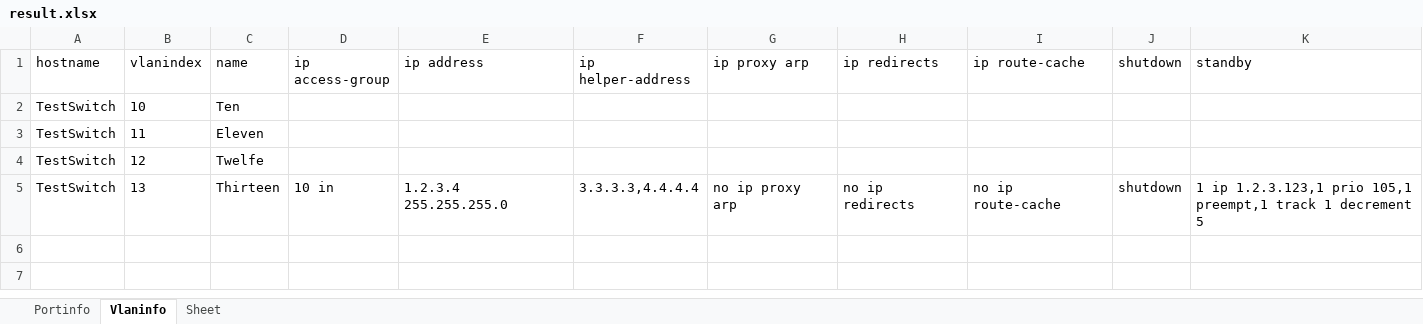
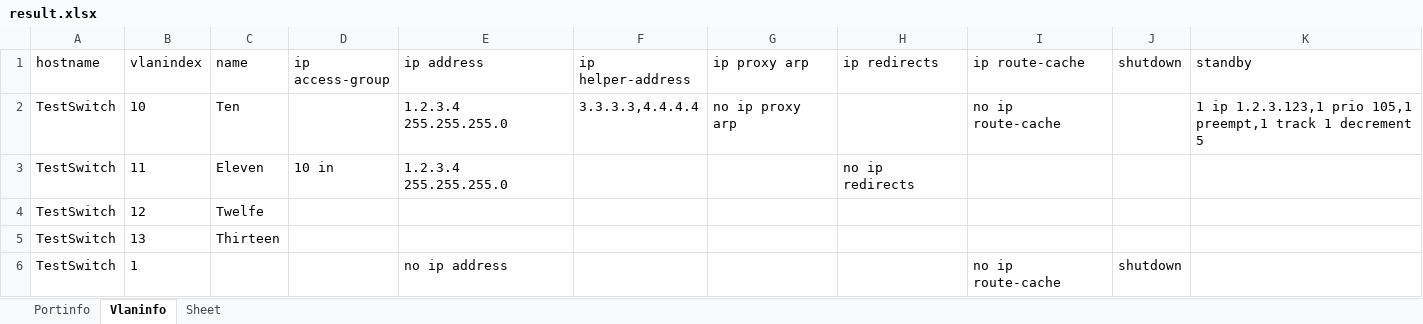
Before and after one commit to hans-vvv/SwitchInterfaceParser, an Excel workbook: result.xlsx, sheet Vlaninfo, drawn as a sheet; values as stored, in another font and other column widths than the file's, no borders; the diff names each change by its address in the sheet, - before the commit and + after, or states it on an @@ line.

```diff
--- a/result.xlsx (sheet Vlaninfo)
+++ b/result.xlsx (sheet Vlaninfo)
-E2:E3 (ip address): (empty)
+E2:E3 (ip address): 1.2.3.4 255.255.255.0
-F2 (ip helper-address): (empty)
+F2 (ip helper-address): 3.3.3.3,4.4.4.4
-G2 (ip proxy arp): (empty)
+G2 (ip proxy arp): no ip proxy arp
-I2 (ip route-cache): (empty)
+I2 (ip route-cache): no ip route-cache
-K2 (standby): (empty)
+K2 (standby): 1 ip 1.2.3.123,1 prio 105,1 preempt,1 track 1 decrement 5
-D3 (ip access-group): (empty)
+D3 (ip access-group): 10 in
-H3 (ip redirects): (empty)
+H3 (ip redirects): no ip redirects
-D5 (ip access-group): 10 in
+D5 (ip access-group): (empty)
-E5 (ip address): 1.2.3.4 255.255.255.0
+E5 (ip address): (empty)
-F5 (ip helper-address): 3.3.3.3,4.4.4.4
+F5 (ip helper-address): (empty)
-G5 (ip proxy arp): no ip proxy arp
+G5 (ip proxy arp): (empty)
-H5 (ip redirects): no ip redirects
+H5 (ip redirects): (empty)
-I5 (ip route-cache): no ip route-cache
+I5 (ip route-cache): (empty)
-J5 (shutdown): shutdown
+J5 (shutdown): (empty)
-K5 (standby): 1 ip 1.2.3.123,1 prio 105,1 preempt,1 track 1 decrement 5
+K5 (standby): (empty)
+row 6: TestSwitch | 1 |  |  | no ip address |  |  |  | no ip route-cache | shutdown
```
Also changed, not shown: 1 other file.
